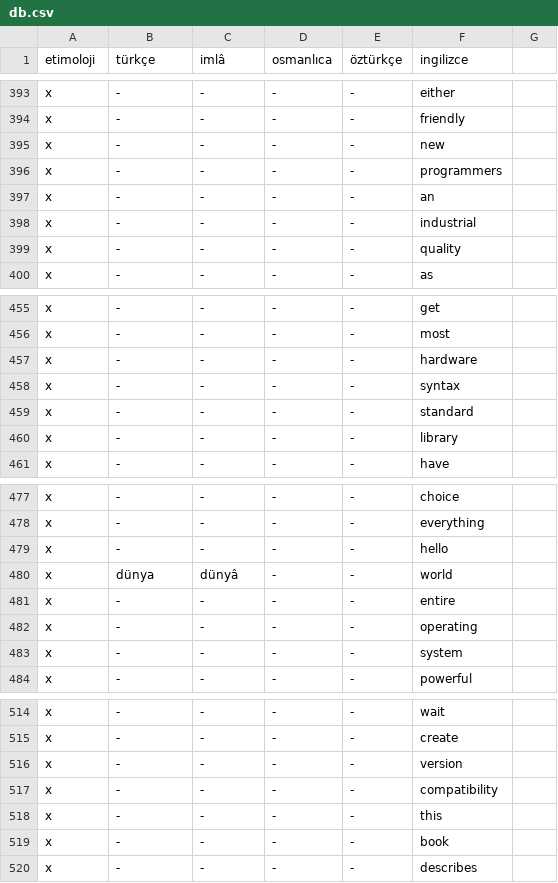
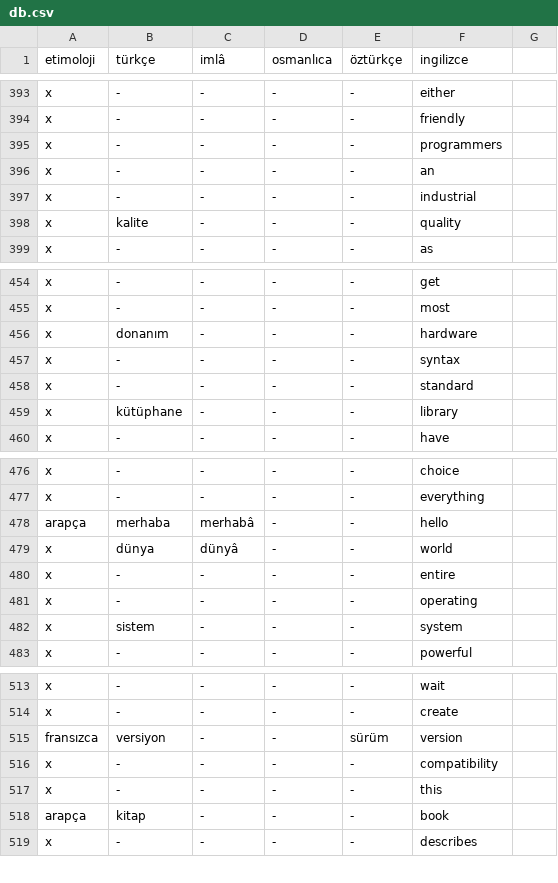
Before and after one commit to eneskalaycidev/turkceimla-db, a CSV file: db.csv, drawn as a sheet; only a part is shown, gaps mark what is left out; the diff covers the shown part only.

```diff
--- a/db.csv
+++ b/db.csv
@@ -394,3 +394,2 @@ x,-,-,-,-,either
 x,-,-,-,-,friendly
-x,-,-,-,-,new
 x,-,-,-,-,programmers
@@ -398,3 +397,3 @@ x,-,-,-,-,an
 x,-,-,-,-,industrial
-x,-,-,-,-,quality
+x,kalite,-,-,-,quality
 x,-,-,-,-,as
@@ -456,6 +455,6 @@ x,-,-,-,-,get
 x,-,-,-,-,most
-x,-,-,-,-,hardware
+x,donanım,-,-,-,hardware
 x,-,-,-,-,syntax
 x,-,-,-,-,standard
-x,-,-,-,-,library
+x,kütüphane,-,-,-,library
 x,-,-,-,-,have
@@ -478,3 +477,3 @@ x,-,-,-,-,choice
 x,-,-,-,-,everything
-x,-,-,-,-,hello
+arapça,merhaba,merhabâ,-,-,hello
 x,dünya,dünyâ,-,-,world
@@ -482,3 +481,3 @@ x,-,-,-,-,entire
 x,-,-,-,-,operating
-x,-,-,-,-,system
+x,sistem,-,-,-,system
 x,-,-,-,-,powerful
@@ -515,6 +514,6 @@ x,-,-,-,-,wait
 x,-,-,-,-,create
-x,-,-,-,-,version
+fransızca,versiyon,-,-,sürüm,version
 x,-,-,-,-,compatibility
 x,-,-,-,-,this
-x,-,-,-,-,book
+arapça,kitap,-,-,-,book
 x,-,-,-,-,describes
```
Also changed, not shown: 24 added rows, 2 removed rows and 12 edited cells elsewhere in this file.
